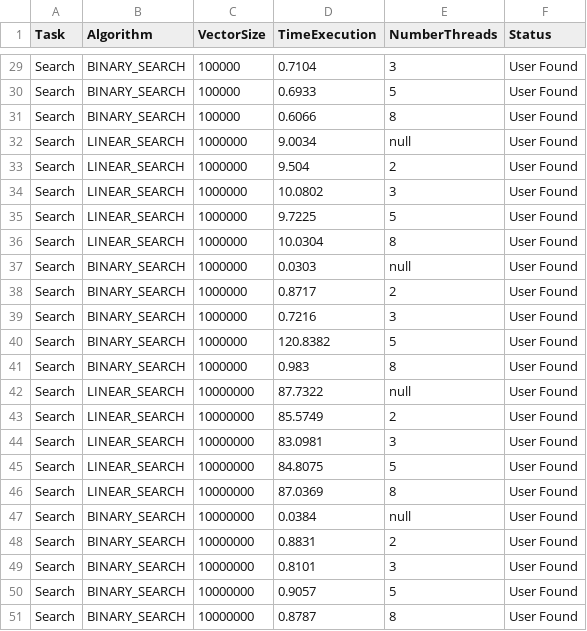
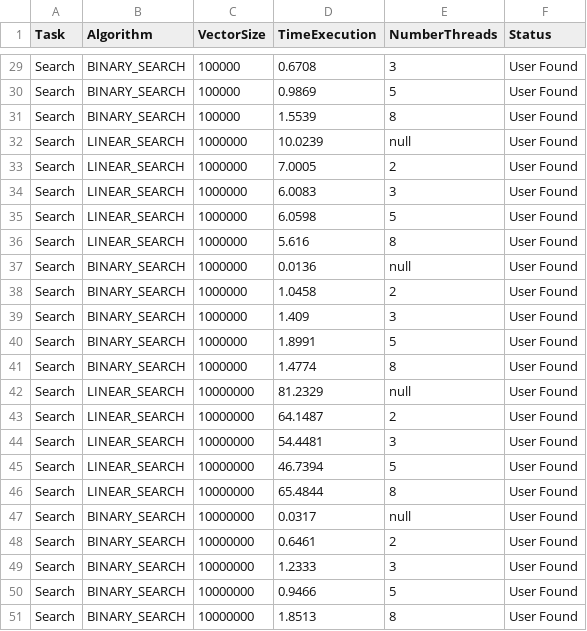
Before and after one commit to AFKaro/search_sort_analysis, a CSV file: src/main/java/br/unicap/search_sort/results/search_results.csv, drawn as a sheet; only a part is shown, gaps mark what is left out; the diff covers the shown part only; the diff names each change by its address in the sheet, - before the commit and + after, or states it on an @@ line.

```diff
--- a/src/main/java/br/unicap/search_sort/results/search_results.csv
+++ b/src/main/java/br/unicap/search_sort/results/search_results.csv
-D29 (TimeExecution): 0.7104
+D29 (TimeExecution): 0.6708
-D30 (TimeExecution): 0.6933
+D30 (TimeExecution): 0.9869
-D31 (TimeExecution): 0.6066
+D31 (TimeExecution): 1.5539
-D32 (TimeExecution): 9.0034
+D32 (TimeExecution): 10.0239
-D33 (TimeExecution): 9.504
+D33 (TimeExecution): 7.0005
-D34 (TimeExecution): 10.0802
+D34 (TimeExecution): 6.0083
-D35 (TimeExecution): 9.7225
+D35 (TimeExecution): 6.0598
-D36 (TimeExecution): 10.0304
+D36 (TimeExecution): 5.616
-D37 (TimeExecution): 0.0303
+D37 (TimeExecution): 0.0136
-D38 (TimeExecution): 0.8717
+D38 (TimeExecution): 1.0458
-D39 (TimeExecution): 0.7216
+D39 (TimeExecution): 1.409
-D40 (TimeExecution): 120.8382
+D40 (TimeExecution): 1.8991
-D41 (TimeExecution): 0.983
+D41 (TimeExecution): 1.4774
-D42 (TimeExecution): 87.7322
+D42 (TimeExecution): 81.2329
-D43 (TimeExecution): 85.5749
+D43 (TimeExecution): 64.1487
-D44 (TimeExecution): 83.0981
+D44 (TimeExecution): 54.4481
-D45 (TimeExecution): 84.8075
+D45 (TimeExecution): 46.7394
-D46 (TimeExecution): 87.0369
+D46 (TimeExecution): 65.4844
-D47 (TimeExecution): 0.0384
+D47 (TimeExecution): 0.0317
-D48 (TimeExecution): 0.8831
+D48 (TimeExecution): 0.6461
-D49 (TimeExecution): 0.8101
+D49 (TimeExecution): 1.2333
-D50 (TimeExecution): 0.9057
+D50 (TimeExecution): 0.9466
-D51 (TimeExecution): 0.8787
+D51 (TimeExecution): 1.8513
```
Also changed, not shown: 27 edited cells elsewhere in this file, src/main/java/br/unicap/search_sort/results/generate_org_results.csv, src/main/java/br/unicap/search_sort/results/sort_results.csv, 3 other files.
